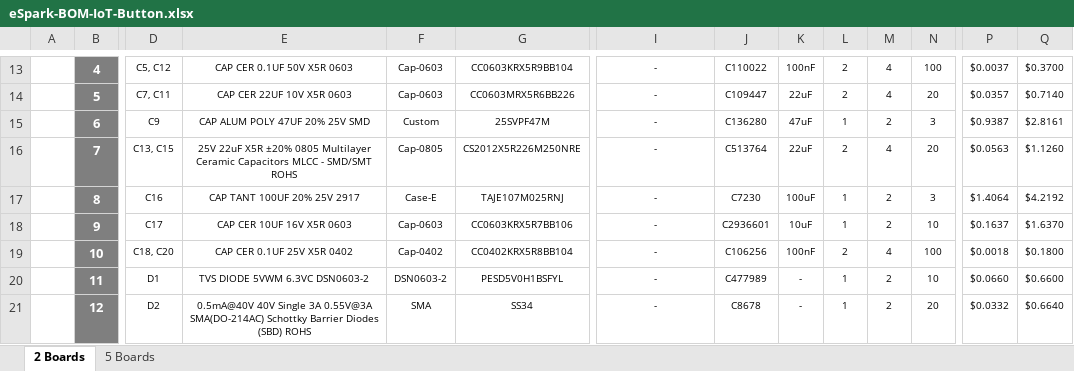
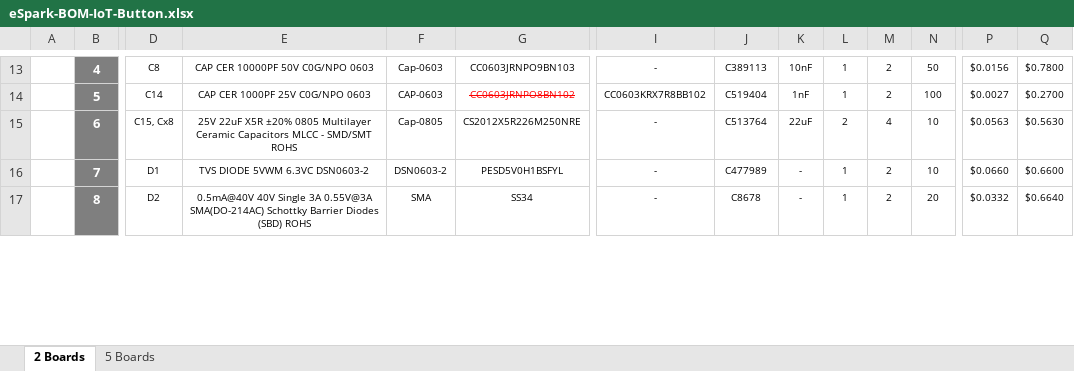
Before and after one commit to eSpark-Backup/smartmasjid-hw, an Excel workbook: BOM/eSpark-BOM-IoT-Button.xlsx, sheet 2 Boards, drawn as a sheet; only a part is shown, gaps mark what is left out; values as stored, in another font and other column widths than the file's, no borders; charts and pictures not drawn; removed rows and columns are numbered as before the commit, all else as after; rows hold the shown columns only; the diff covers the shown part only; the diff names each change by its address in the sheet, - before the commit and + after, or states it on an @@ line.

```diff
--- a/BOM/eSpark-BOM-IoT-Button.xlsx (sheet 2 Boards)
+++ b/BOM/eSpark-BOM-IoT-Button.xlsx (sheet 2 Boards)
-D13: C5, C12
+D13: C8
-E13: CAP CER 0.1UF 50V X5R 0603
+E13: CAP CER 10000PF 50V C0G/NPO 0603
-G13: CC0603KRX5R9BB104
+G13: CC0603JRNPO9BN103
-J13: C110022
+J13: C389113
-K13: 100nF
+K13: 10nF
-L13:L14: 2
+L13:L14: 1
-M13:M14: 4
+M13:M14: 2
-N13: 100
+N13: 50
-P13: $0.0037
+P13: $0.0156
-Q13: $0.3700
+Q13: $0.7800
-D14: C7, C11
+D14: C14
-E14: CAP CER 22UF 10V X5R 0603
+E14: CAP CER 1000PF 25V C0G/NPO 0603
-F14: Cap-0603
+F14: CAP-0603
-G14: CC0603MRX5R6BB226
+G14: CC0603JRNPO8BN102
@@ G14 strikethrough: off → on, text colour: black → #FF0000 @@
-I14: -
+I14: CC0603KRX7R8BB102
-J14: C109447
+J14: C519404
-K14: 22uF
+K14: 1nF
-N14: 20
+N14: 100
-P14: $0.0357
+P14: $0.0027
-Q14: $0.7140
+Q14: $0.2700
-row 15:  | 6 | C9 | CAP ALUM POLY 47UF 20% 25V SMD | Custom | 25SVPF47M | - | C136280 | 47uF | 1 | 2 | 3 | $0.9387 | $2.8161
-B15: 7
+B15: 6
-D15: C13, C15
+D15: C15, Cx8
-N15: 20
+N15: 10
-Q15: $1.1260
+Q15: $0.5630
-row 17:  | 8 | C16 | CAP TANT 100UF 20% 25V 2917 | Case-E | TAJE107M025RNJ | - | C7230 | 100uF | 1 | 2 | 3 | $1.4064 | $4.2192
-row 18:  | 9 | C17 | CAP CER 10UF 16V X5R 0603 | Cap-0603 | CC0603KRX5R7BB106 | - | C2936601 | 10uF | 1 | 2 | 10 | $0.1637 | $1.6370
-row 19:  | 10 | C18, C20 | CAP CER 0.1UF 25V X5R 0402 | Cap-0402 | CC0402KRX5R8BB104 | - | C106256 | 100nF | 2 | 4 | 100 | $0.0018 | $0.1800
-B16: 11
+B16: 7
-B17: 12
+B17: 8
```
Also changed, not shown: 4 added rows, 5 removed rows, 53 edited cells and cell formats elsewhere in this sheet, sheet 5 Boards, formulas that keep their value, BOM/Client-BOM-IoT-Button.xlsx.
